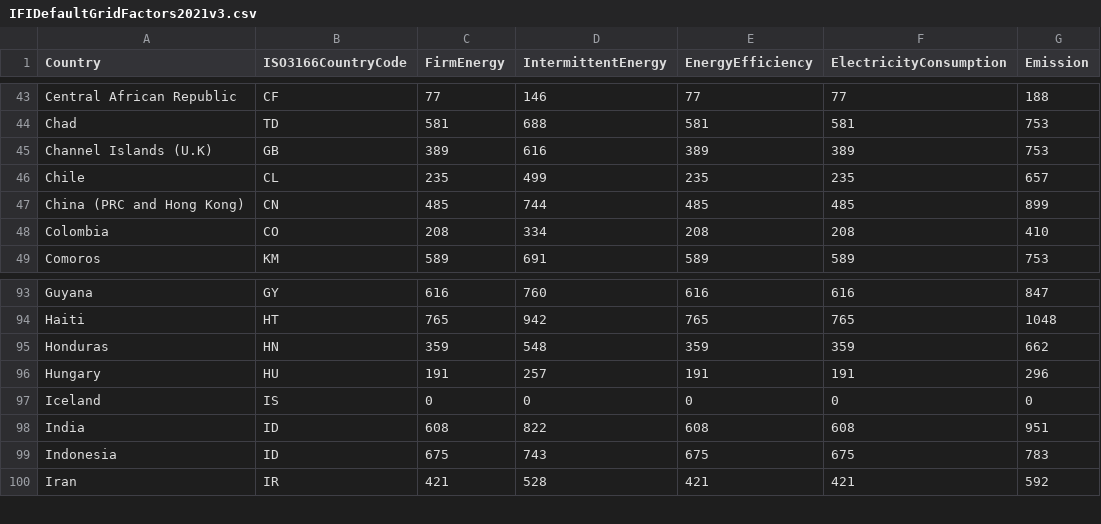
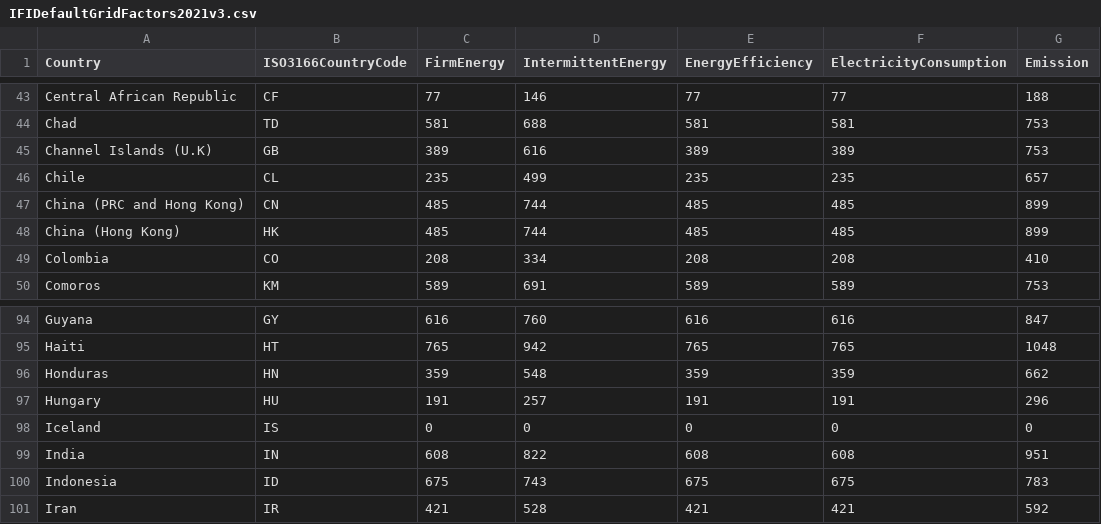
Before and after one commit to Digital-MOB-Filecoin/filscraper, a CSV file: IFI/IFIDefaultGridFactors2021v3.csv, drawn as a sheet; only a part is shown, gaps mark what is left out.

Commit message:
update grid factors

```diff
--- a/IFI/IFIDefaultGridFactors2021v3.csv
+++ b/IFI/IFIDefaultGridFactors2021v3.csv
@@ -47,2 +47,3 @@ Chile,CL,235,499,235,235,657
 China (PRC and Hong Kong),CN,485,744,485,485,899
+China (Hong Kong),HK,485,744,485,485,899
 Colombia,CO,208,334,208,208,410
@@ -97,3 +98,3 @@ Hungary,HU,191,257,191,191,296
 Iceland,IS,0,0,0,0,0
-India,ID,608,822,608,608,951
+India,IN,608,822,608,608,951
 Indonesia,ID,675,743,675,675,783
```
Also changed, not shown: 1 other file.
